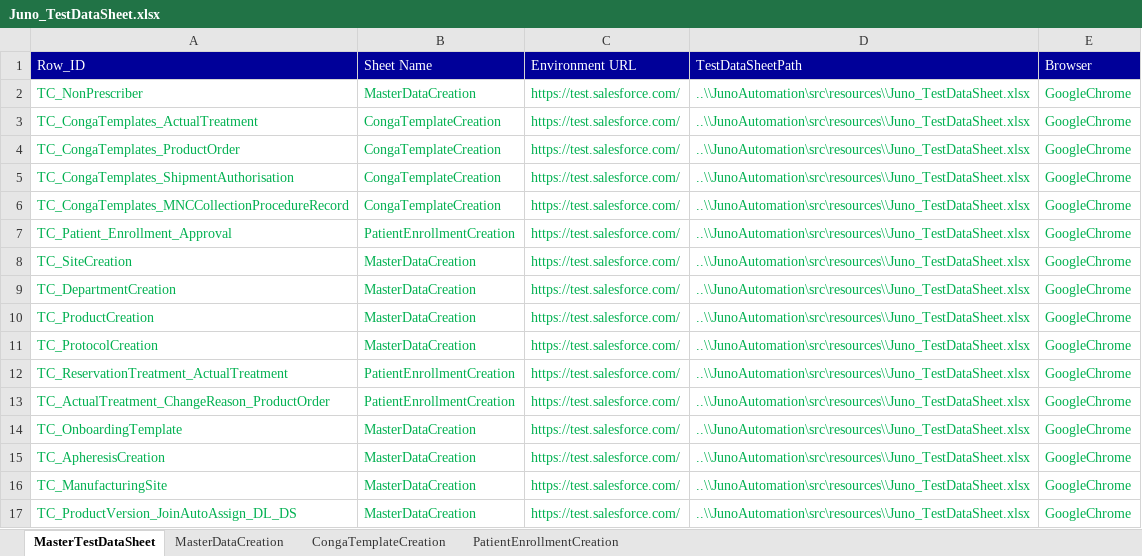
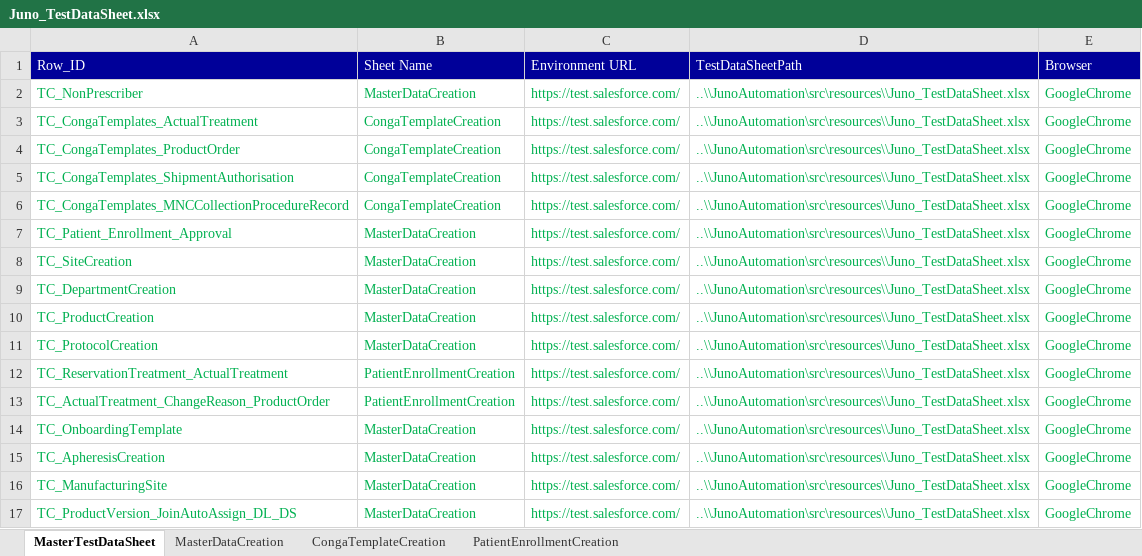
Before and after one commit to NeerajaK123/JunoAutomation, an Excel workbook: src/resources/Juno_TestDataSheet.xlsx, sheet MasterTestDataSheet, drawn as a sheet; values as stored, in another font and other column widths than the file's, no borders; the diff names each change by its address in the sheet, - before the commit and + after, or states it on an @@ line.

Commit message:
committing merging ot PAT_ENR_Creation

```diff
--- a/src/resources/Juno_TestDataSheet.xlsx (sheet MasterTestDataSheet)
+++ b/src/resources/Juno_TestDataSheet.xlsx (sheet MasterTestDataSheet)
-B7 (Sheet Name): PatientEnrollmentCreation
+B7 (Sheet Name): MasterDataCreation
```
Also changed, not shown: sheet MasterDataCreation, sheet PatientEnrollmentCreation, 4 other files.
